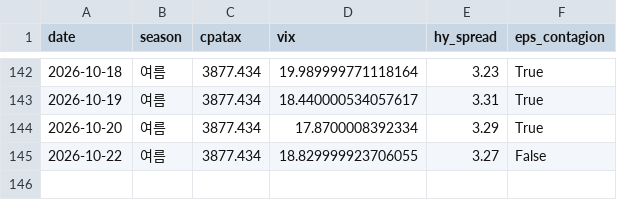
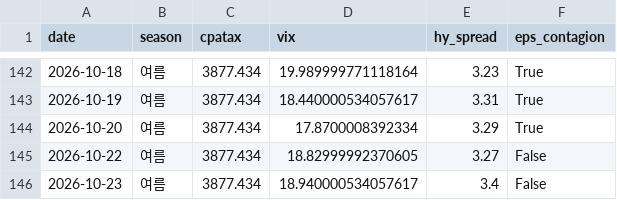
Before and after one commit to hyobot/niceweather, a CSV file: data/dashboard_history.csv, drawn as a sheet; only a part is shown, gaps mark what is left out.

```diff
--- a/data/dashboard_history.csv
+++ b/data/dashboard_history.csv
@@ -144,2 +144,3 @@
 2026-10-20,여름,3877.434,17.8700008392334,3.29,True
-2026-10-22,여름,3877.434,18.829999923706055,3.27,False
+2026-10-22,여름,3877.434,18.82999992370605,3.27,False
+2026-10-23,여름,3877.434,18.940000534057617,3.4,False
```
Also changed, not shown: data/market_history.csv.
